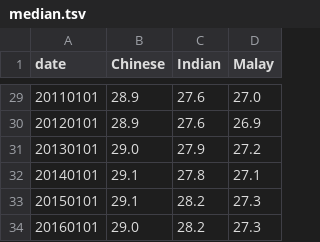
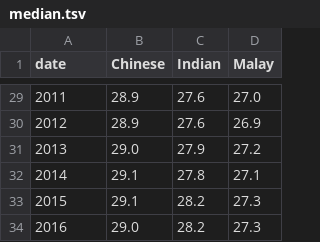
Before and after one commit to Raowli/Raowli.github.io, a TSV file: median.tsv, drawn as a sheet; only a part is shown, gaps mark what is left out; the diff covers the shown part only.

```diff
--- a/median.tsv
+++ b/median.tsv
@@ -29,6 +29,6 @@ date	Chinese	Indian	Malay
-20110101	28.9	27.6	27.0
-20120101	28.9	27.6	26.9
-20130101	29.0	27.9	27.2
-20140101	29.1	27.8	27.1
-20150101	29.1	28.2	27.3
-20160101	29.0	28.2	27.3
+2011	28.9	27.6	27.0
+2012	28.9	27.6	26.9
+2013	29.0	27.9	27.2
+2014	29.1	27.8	27.1
+2015	29.1	28.2	27.3
+2016	29.0	28.2	27.3
```
Also changed, not shown: 27 edited cells elsewhere in this file.
